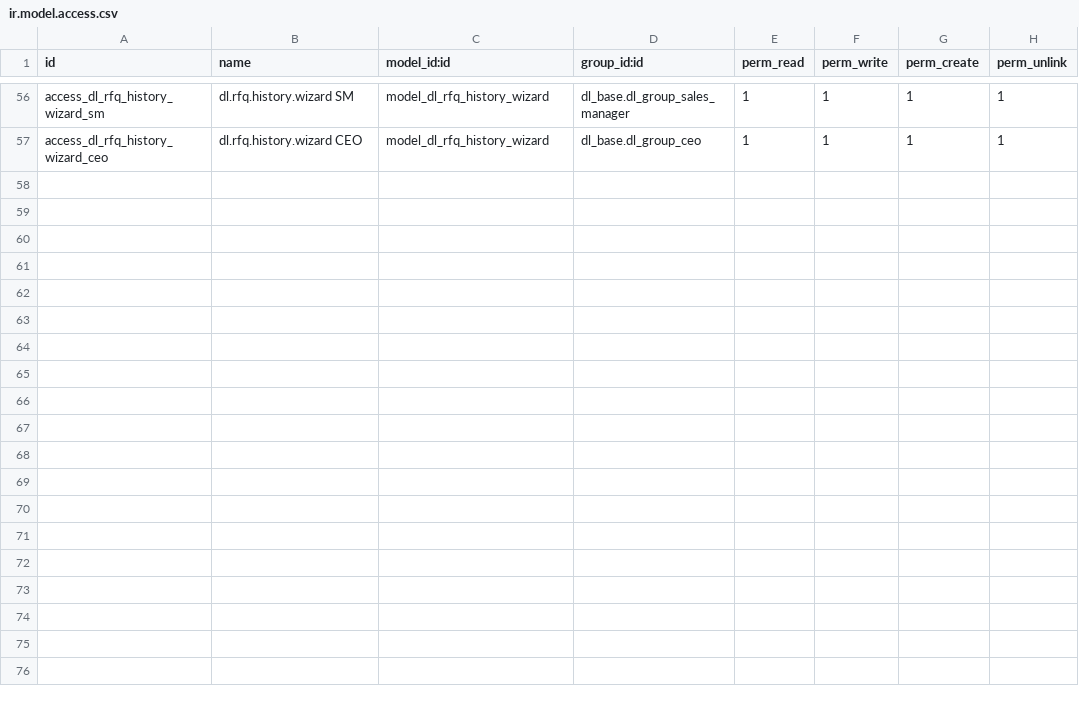
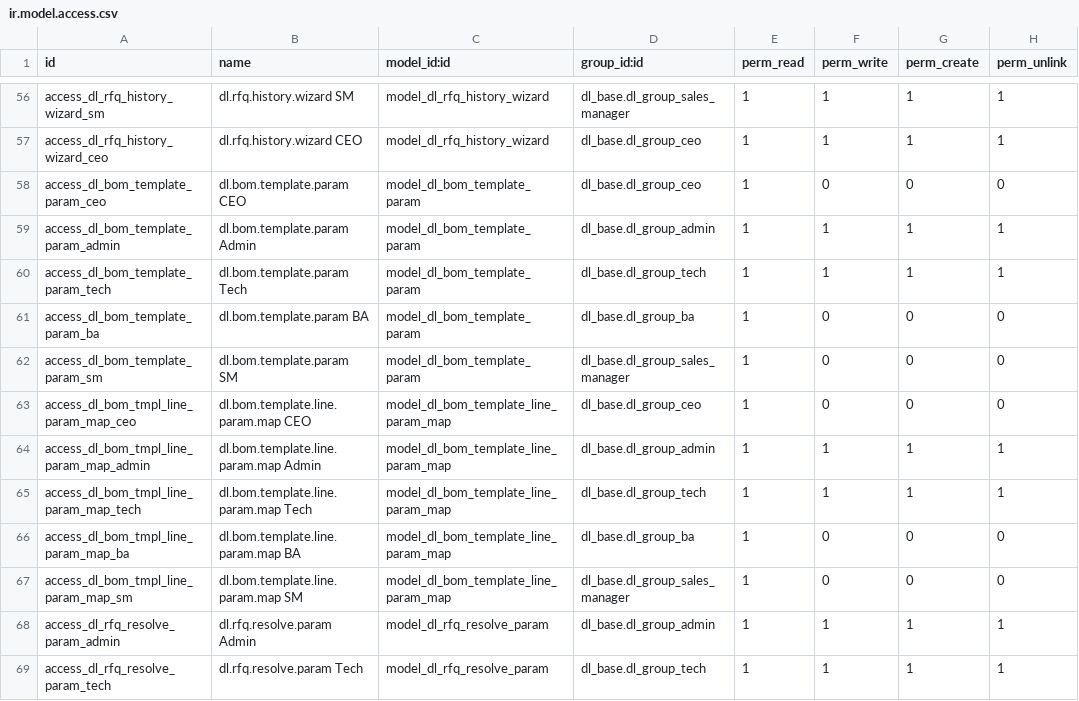
Before and after one commit to quankmksnb/dailinh-odoo-erp, a CSV file: dlm-erp/dl_technical/security/ir.model.access.csv, drawn as a sheet; only a part is shown, gaps mark what is left out.

Commit message:
feat: Update BOM template parameters and enhance parametric BOM generation
- Updated version number in __manifest__.py to 17.0.1.18.0.
- Added demo data for parametric BOM generation in dl_demo_data.xml.
- Introduced new model dl.bom.template.param for product parameters in BOM templates.
- Enhanced dl.bom.template with parameter mapping and validation logic.
- Updated dl.bom to include new fields for parametric BOM instances.
- Modified views to support parameter input and mapping in BOM templates.
- Added access rights for new models in ir.model.access.csv.
- Implemented new wizard for handling RFQ parameter resolution in rfq_resolve_wizard.py.
- Added tests for new functionality in tests/__init__.py.

```diff
--- a/dlm-erp/dl_technical/security/ir.model.access.csv
+++ b/dlm-erp/dl_technical/security/ir.model.access.csv
@@ -57 +57,13 @@ access_dl_rfq_history_wizard_sm,dl.rfq.history.wizard SM,model_dl_rfq_history_wi
 access_dl_rfq_history_wizard_ceo,dl.rfq.history.wizard CEO,model_dl_rfq_history_wizard,dl_base.dl_group_ceo,1,1,1,1
+access_dl_bom_template_param_ceo,dl.bom.template.param CEO,model_dl_bom_template_param,dl_base.dl_group_ceo,1,0,0,0
+access_dl_bom_template_param_admin,dl.bom.template.param Admin,model_dl_bom_template_param,dl_base.dl_group_admin,1,1,1,1
+access_dl_bom_template_param_tech,dl.bom.template.param Tech,model_dl_bom_template_param,dl_base.dl_group_tech,1,1,1,1
+access_dl_bom_template_param_ba,dl.bom.template.param BA,model_dl_bom_template_param,dl_base.dl_group_ba,1,0,0,0
+access_dl_bom_template_param_sm,dl.bom.template.param SM,model_dl_bom_template_param,dl_base.dl_group_sales_manager,1,0,0,0
+access_dl_bom_tmpl_line_param_map_ceo,dl.bom.template.line.param.map CEO,model_dl_bom_template_line_param_map,dl_base.dl_group_ceo,1,0,0,0
+access_dl_bom_tmpl_line_param_map_admin,dl.bom.template.line.param.map Admin,model_dl_bom_template_line_param_map,dl_base.dl_group_admin,1,1,1,1
+access_dl_bom_tmpl_line_param_map_tech,dl.bom.template.line.param.map Tech,model_dl_bom_template_line_param_map,dl_base.dl_group_tech,1,1,1,1
+access_dl_bom_tmpl_line_param_map_ba,dl.bom.template.line.param.map BA,model_dl_bom_template_line_param_map,dl_base.dl_group_ba,1,0,0,0
+access_dl_bom_tmpl_line_param_map_sm,dl.bom.template.line.param.map SM,model_dl_bom_template_line_param_map,dl_base.dl_group_sales_manager,1,0,0,0
+access_dl_rfq_resolve_param_admin,dl.rfq.resolve.param Admin,model_dl_rfq_resolve_param,dl_base.dl_group_admin,1,1,1,1
+access_dl_rfq_resolve_param_tech,dl.rfq.resolve.param Tech,model_dl_rfq_resolve_param,dl_base.dl_group_tech,1,1,1,1
```
Also changed, not shown: 10 other files.
